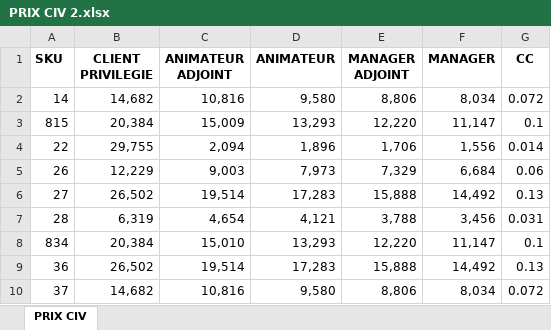
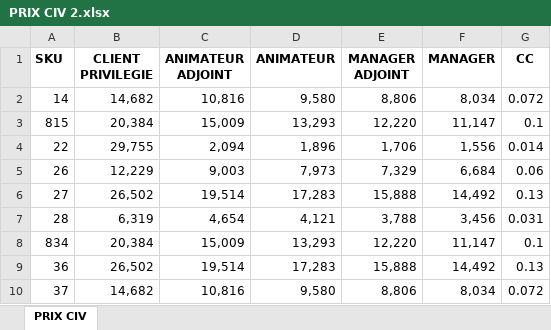
Before and after one commit to akoudje/appfbo-admin, an Excel workbook: PRIX CIV 2.xlsx, sheet PRIX CIV, drawn as a sheet; only a part is shown; values as stored, in another font and other column widths than the file's, no borders; table styles not drawn; the diff names each change by its address in the sheet, - before the commit and + after, or states it on an @@ line.

Commit message:
ajout des prix par grade pour le catalogue de la cote d'ivoire 2.4

```diff
--- a/PRIX CIV 2.xlsx (sheet PRIX CIV)
+++ b/PRIX CIV 2.xlsx (sheet PRIX CIV)
-C8 (ANIMATEUR ADJOINT): 15,010
+C8 (ANIMATEUR ADJOINT): 15,009
```
